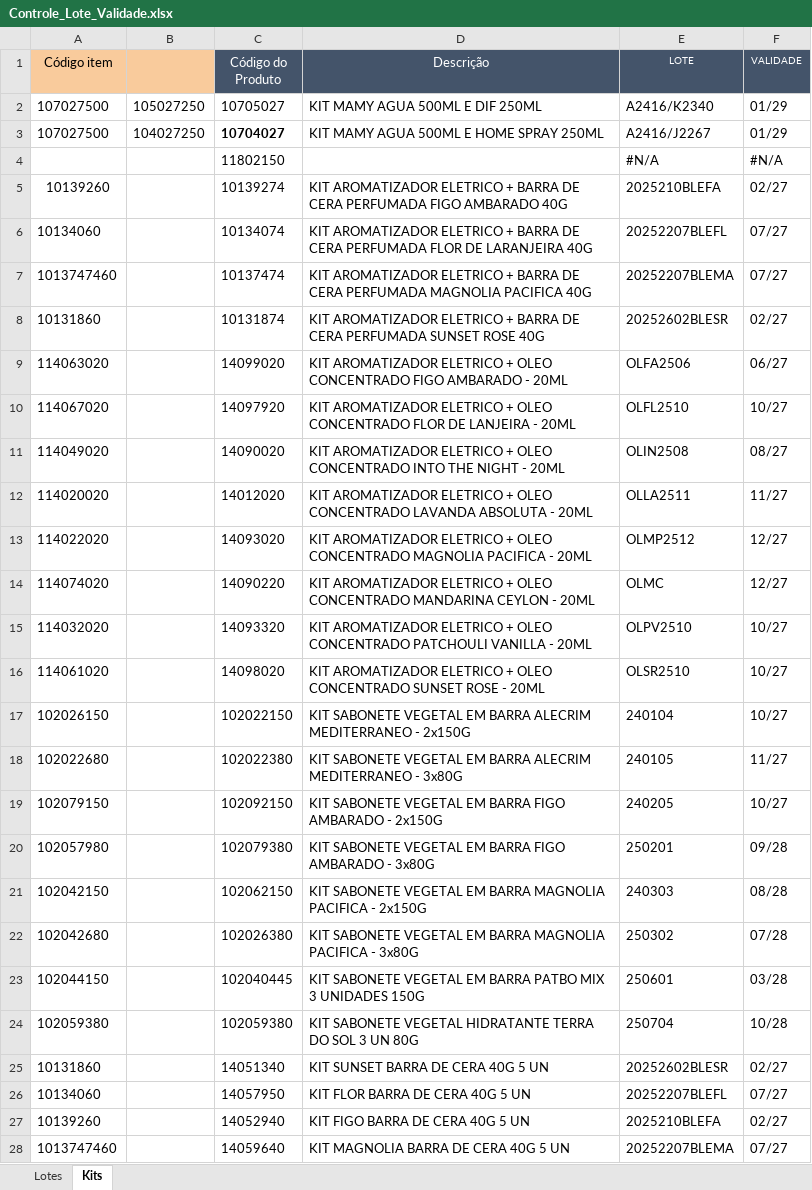
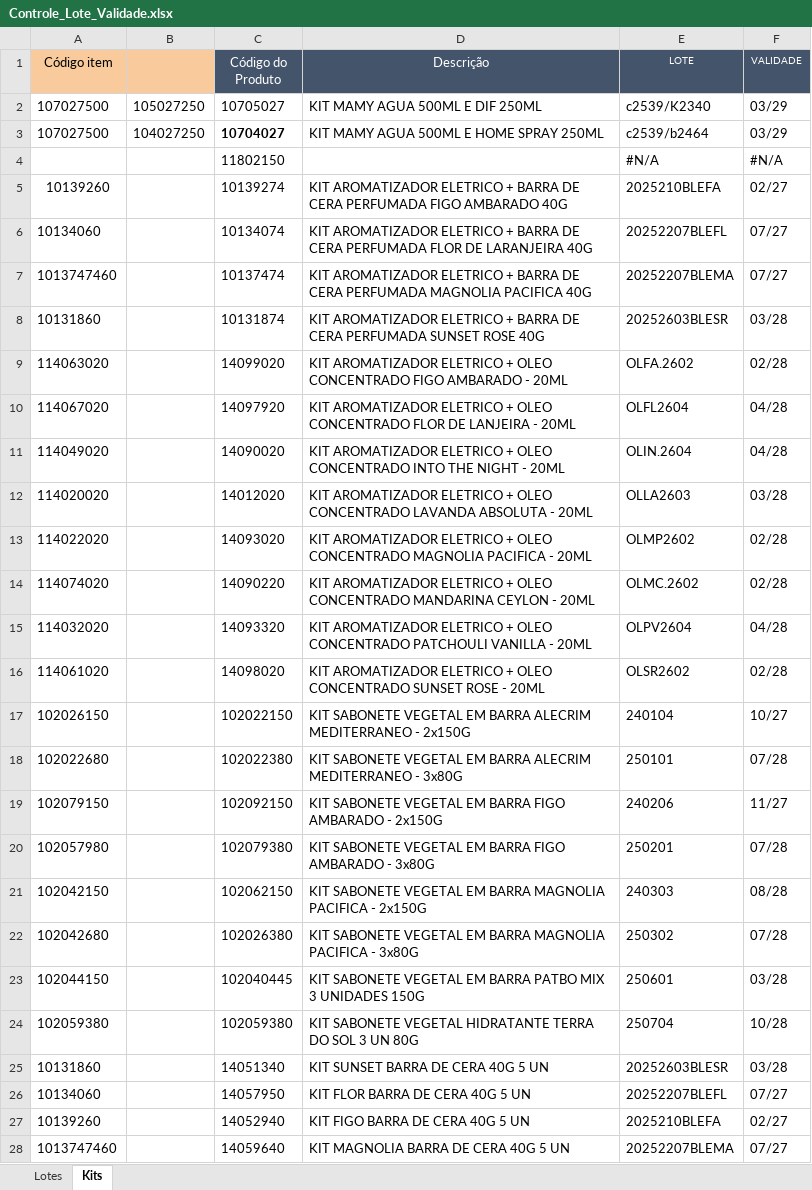
Before and after one commit to Aciem22/Rastreabilidade-Remessa---003, an Excel workbook: Controle_Lote_Validade.xlsx, sheet Kits, drawn as a sheet; only a part is shown; values as stored, in another font and other column widths than the file's, no borders; charts and pictures not drawn; the diff covers the shown part only; the diff names each change by its address in the sheet, - before the commit and + after, or states it on an @@ line.

```diff
--- a/Controle_Lote_Validade.xlsx (sheet Kits)
+++ b/Controle_Lote_Validade.xlsx (sheet Kits)
-E2 (LOTE): A2416/K2340
+E2 (LOTE): c2539/K2340
-F2:F3 (VALIDADE): 01/29
+F2:F3 (VALIDADE): 03/29
-E3 (LOTE): A2416/J2267
+E3 (LOTE): c2539/b2464
-E8 (LOTE): 20252602BLESR
+E8 (LOTE): 20252603BLESR
-F8 (VALIDADE): 02/27
+F8 (VALIDADE): 03/28
-E9 (LOTE): OLFA2506
+E9 (LOTE): OLFA.2602
-F9 (VALIDADE): 06/27
+F9 (VALIDADE): 02/28
-E10 (LOTE): OLFL2510
+E10 (LOTE): OLFL2604
-F10 (VALIDADE): 10/27
+F10 (VALIDADE): 04/28
-E11 (LOTE): OLIN2508
+E11 (LOTE): OLIN.2604
-F11 (VALIDADE): 08/27
+F11 (VALIDADE): 04/28
-E12 (LOTE): OLLA2511
+E12 (LOTE): OLLA2603
-F12 (VALIDADE): 11/27
+F12 (VALIDADE): 03/28
-E13 (LOTE): OLMP2512
+E13 (LOTE): OLMP2602
-F13:F14 (VALIDADE): 12/27
+F13:F14 (VALIDADE): 02/28
-E14 (LOTE): OLMC
+E14 (LOTE): OLMC.2602
-E15 (LOTE): OLPV2510
+E15 (LOTE): OLPV2604
-F15 (VALIDADE): 10/27
+F15 (VALIDADE): 04/28
-E16 (LOTE): OLSR2510
+E16 (LOTE): OLSR2602
-F16 (VALIDADE): 10/27
+F16 (VALIDADE): 02/28
-E18 (LOTE): 240105
+E18 (LOTE): 250101
-F18 (VALIDADE): 11/27
+F18 (VALIDADE): 07/28
-E19 (LOTE): 240205
+E19 (LOTE): 240206
-F19 (VALIDADE): 10/27
+F19 (VALIDADE): 11/27
-F20 (VALIDADE): 09/28
+F20 (VALIDADE): 07/28
-E25 (LOTE): 20252602BLESR
+E25 (LOTE): 20252603BLESR
-F25 (VALIDADE): 02/27
+F25 (VALIDADE): 03/28
```
Also changed, not shown: 2 edited cells elsewhere in this sheet, sheet Lotes, formulas that keep their value.
